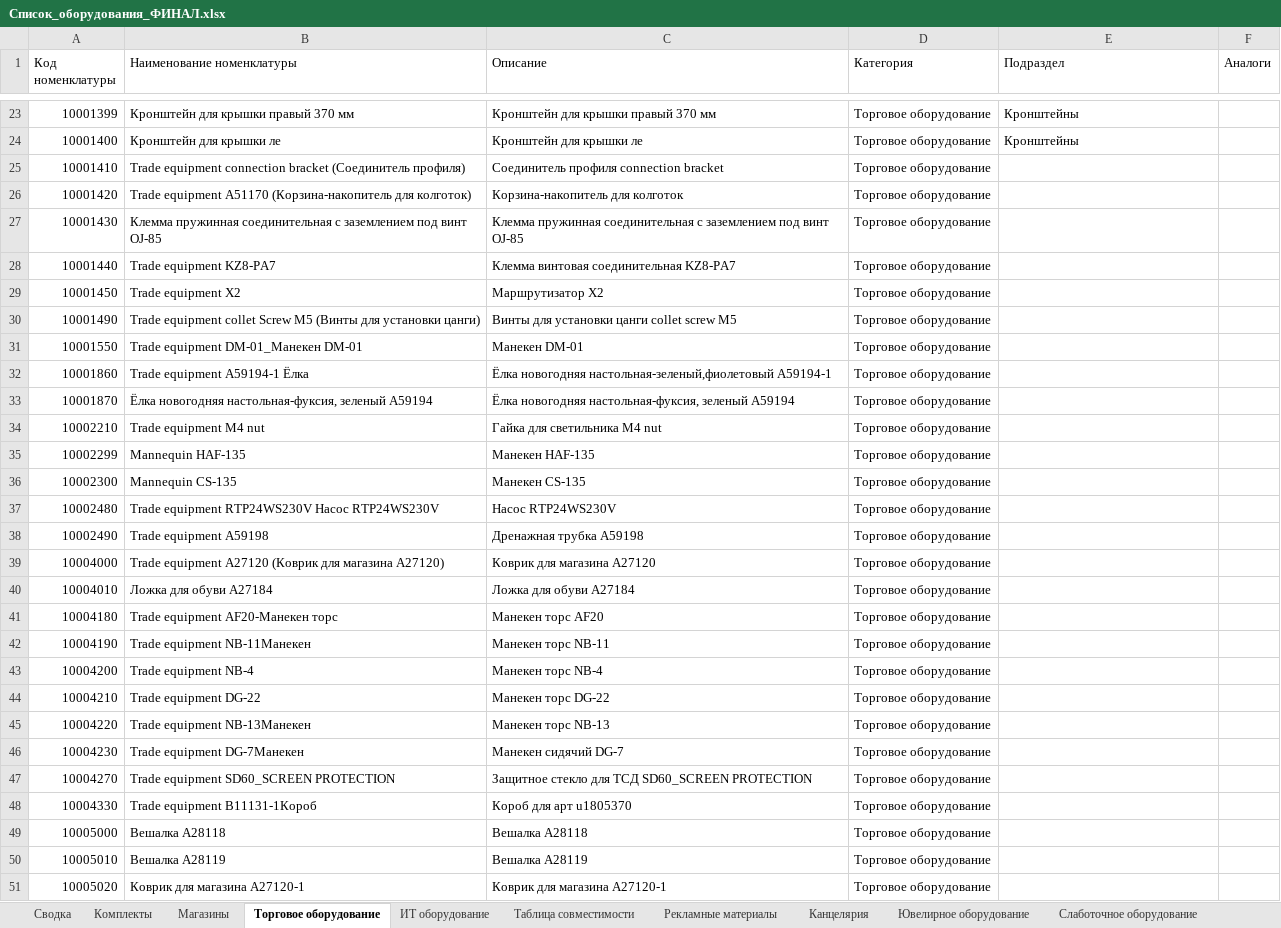
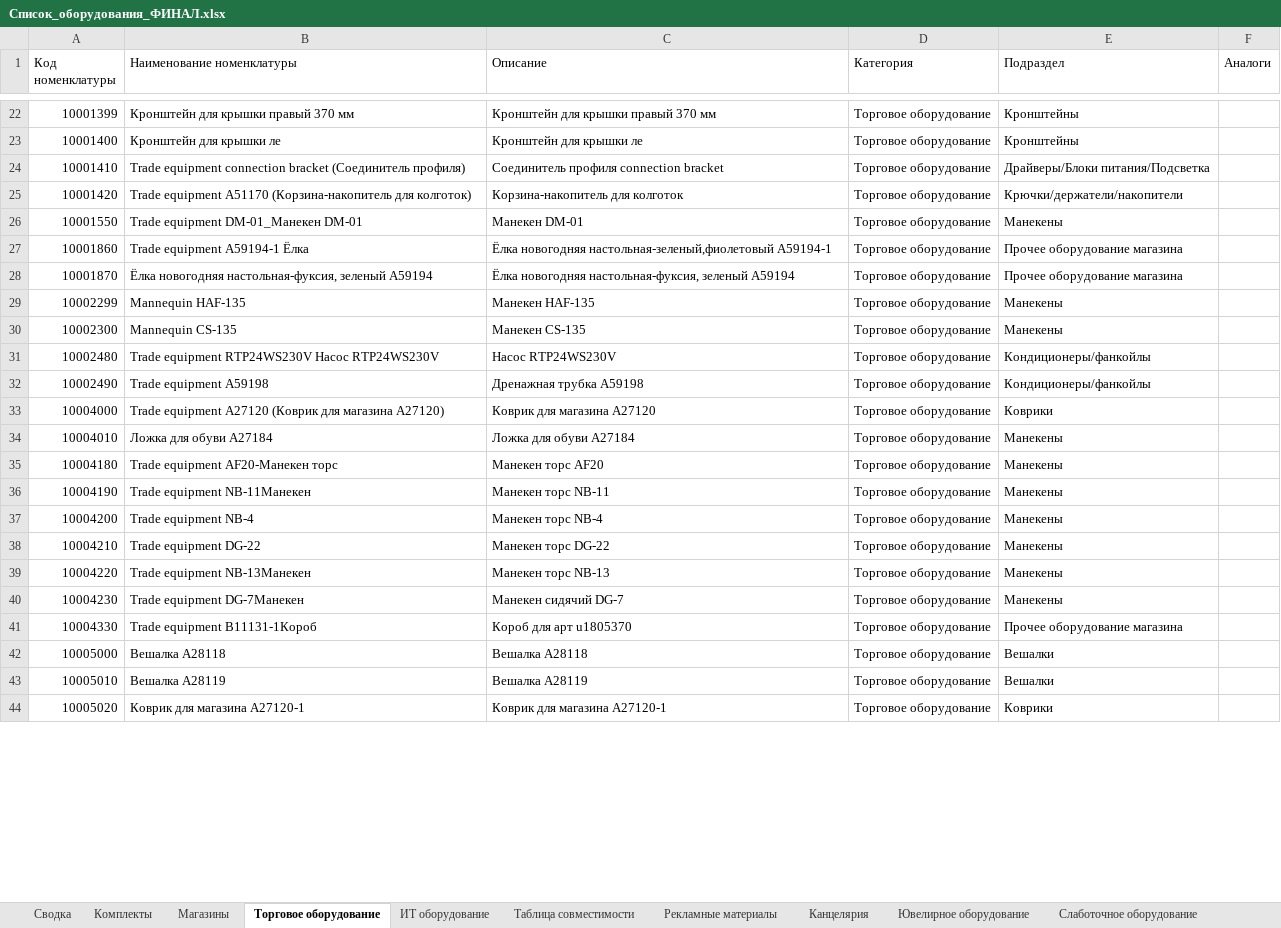
Before and after one commit to skbmaksim82-byte/Portal-zakazov, an Excel workbook: Список_оборудования_ФИНАЛ.xlsx, sheet Торговое оборудование, drawn as a sheet; only a part is shown, gaps mark what is left out; values as stored, in another font and other column widths than the file's, no cell formats; removed rows and columns are numbered as before the commit, all else as after; the diff covers the shown part only; the diff names each change by its address in the sheet, - before the commit and + after, or states it on an @@ line.

Commit message:
Add files via upload

```diff
--- a/Список_оборудования_ФИНАЛ.xlsx (sheet Торговое оборудование)
+++ b/Список_оборудования_ФИНАЛ.xlsx (sheet Торговое оборудование)
-E24 (Подраздел): (empty)
+E24 (Подраздел): Драйверы/Блоки питания/Подсветка
-E25 (Подраздел): (empty)
+E25 (Подраздел): Крючки/держатели/накопители
-row 27: 10001430 | Клемма пружинная соединительная с заземлением под винт OJ-85 | Клемма пружинная соединительная с заземлением под винт OJ-85 | Торговое оборудование
-row 28: 10001440 | Trade equipment KZ8-PA7 | Клемма винтовая соединительная KZ8-PA7 | Торговое оборудование
-row 29: 10001450 | Trade equipment X2 | Маршрутизатор X2 | Торговое оборудование
-row 30: 10001490 | Trade equipment collet Screw M5 (Винты для установки цанги) | Винты для установки цанги collet screw M5 | Торговое оборудование
-E26 (Подраздел): (empty)
+E26 (Подраздел): Манекены
-E27:E28 (Подраздел): (empty)
+E27:E28 (Подраздел): Прочее оборудование магазина
-row 34: 10002210 | Trade equipment M4 nut | Гайка для светильника M4 nut | Торговое оборудование
-E29:E30 (Подраздел): (empty)
+E29:E30 (Подраздел): Манекены
-E31:E32 (Подраздел): (empty)
+E31:E32 (Подраздел): Кондиционеры/фанкойлы
-E33 (Подраздел): (empty)
+E33 (Подраздел): Коврики
-E34:E40 (Подраздел): (empty)
+E34:E40 (Подраздел): Манекены
-row 47: 10004270 | Trade equipment SD60_SCREEN PROTECTION | Защитное стекло для ТСД SD60_SCREEN PROTECTION | Торговое оборудование
-E41 (Подраздел): (empty)
+E41 (Подраздел): Прочее оборудование магазина
-E42:E43 (Подраздел): (empty)
+E42:E43 (Подраздел): Вешалки
-E44 (Подраздел): (empty)
+E44 (Подраздел): Коврики
```
Also changed, not shown: 134 removed rows and 335 edited cells elsewhere in this sheet, sheet Рекламные материалы, sheet Канцелярия, sheet Комплекты, sheet ИТ оборудование, sheet Световое оборудование, sheet Слаботочное оборудование, 1 more sheet, cell formats.
